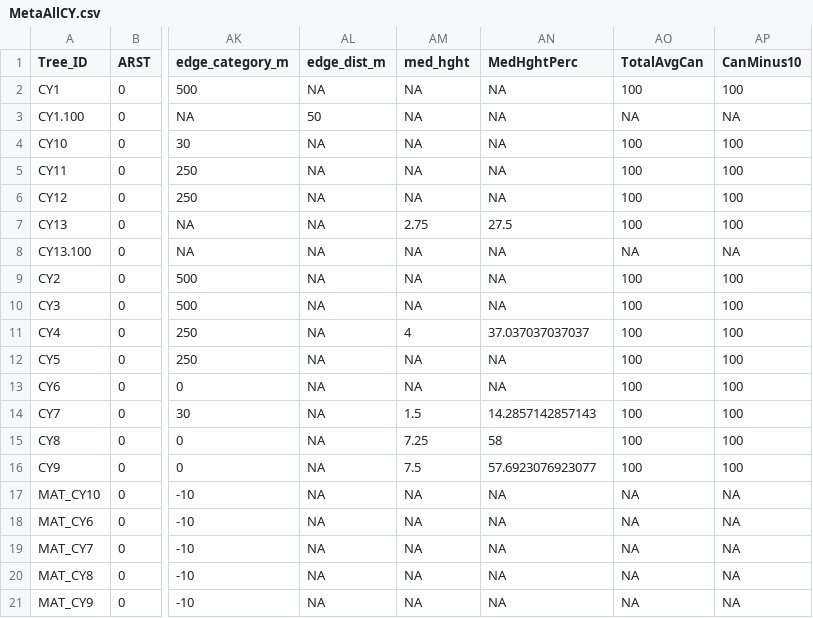
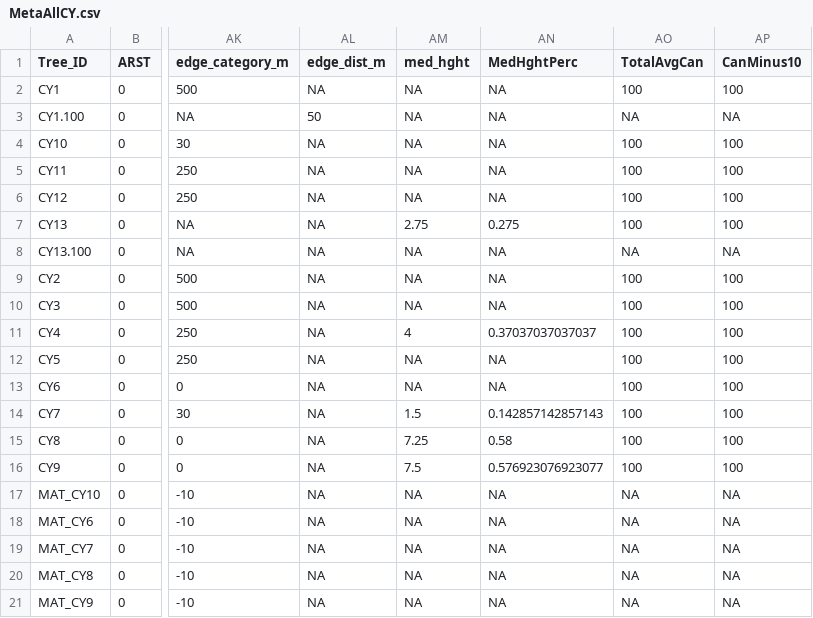
Before and after one commit to JBorden123/ASF, a CSV file: clean_data/MetaAllCY.csv, drawn as a sheet; only a part is shown, gaps mark what is left out; the diff names each change by its address in the sheet, - before the commit and + after, or states it on an @@ line.

```diff
--- a/clean_data/MetaAllCY.csv
+++ b/clean_data/MetaAllCY.csv
-AN7 (MedHghtPerc): 27.5
+AN7 (MedHghtPerc): 0.275
-AN11 (MedHghtPerc): 37.037037037037
+AN11 (MedHghtPerc): 0.37037037037037
-AN14 (MedHghtPerc): 14.2857142857143
+AN14 (MedHghtPerc): 0.142857142857143
-AN15 (MedHghtPerc): 58
+AN15 (MedHghtPerc): 0.58
-AN16 (MedHghtPerc): 57.6923076923077
+AN16 (MedHghtPerc): 0.576923076923077
```
Also changed, not shown: clean_data/MetaAll.csv, clean_data/MetaAllBR.csv, 6 other files.
